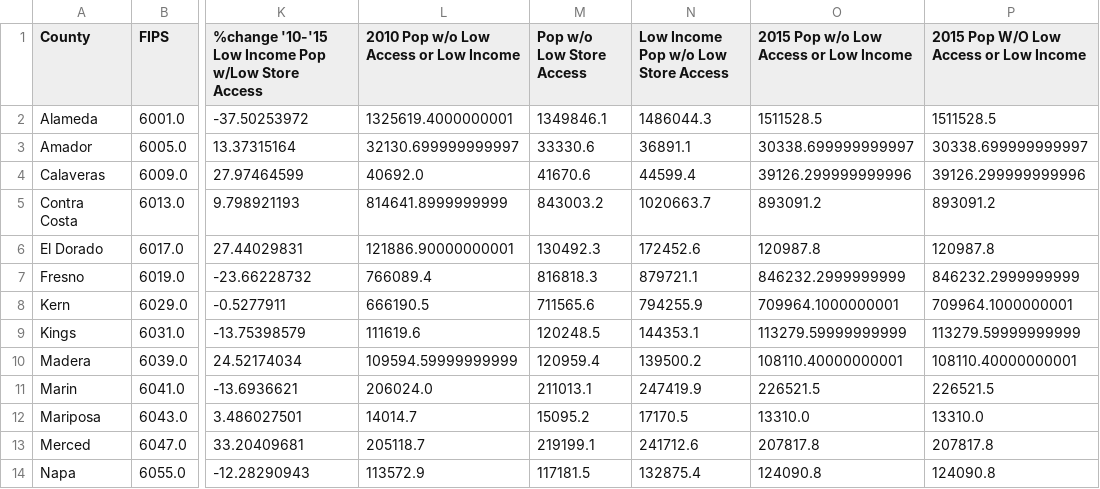
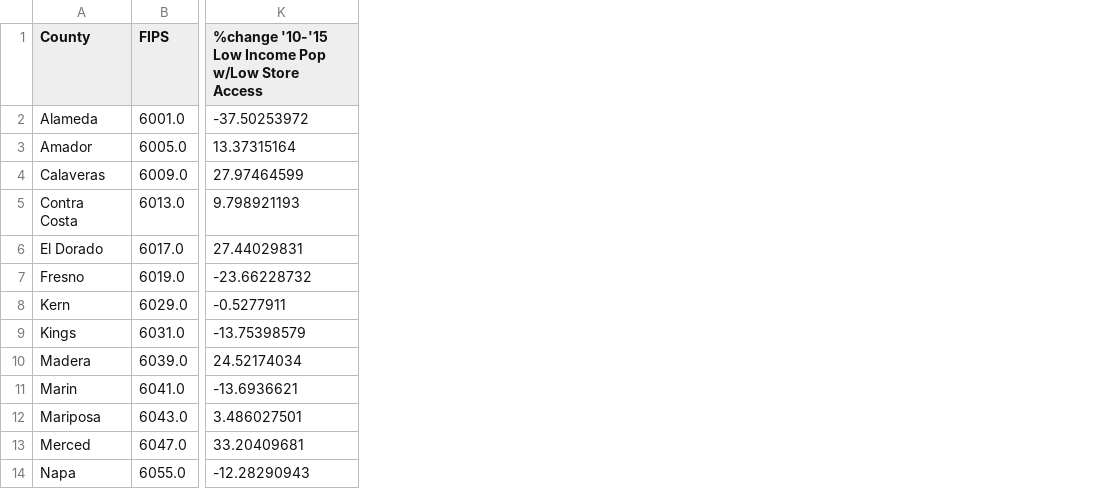
Before and after one commit to PsCushman/food-deserts-ca, a CSV file: Outputs/Access_combined_regions_desert_withPOP.csv, drawn as a sheet; only a part is shown, gaps mark what is left out; the diff names each change by its address in the sheet, - before the commit and + after, or states it on an @@ line.

```diff
--- a/Outputs/Access_combined_regions_desert_withPOP.csv
+++ b/Outputs/Access_combined_regions_desert_withPOP.csv
-column L, rows 1-14: 2010 Pop w/o Low Access or Low Income | 1325619.4000000001 | 32130.699999999997 | 40692.0 | 814641.8999999999 | 121886.90000000001 | 766089.4 | 666190.5 | 111619.6 | 109594.59999999999 | 206024.0 | 14014.7 | 205118.7 | 113572.9
-column M (Pop w/o Low Store Access), rows 2-14: 1349846.1 | 33330.6 | 41670.6 | 843003.2 | 130492.3 | 816818.3 | 711565.6 | 120248.5 | 120959.4 | 211013.1 | 15095.2 | 219199.1 | 117181.5
-column N, rows 1-14: Low Income Pop w/o Low Store Access | 1486044.3 | 36891.1 | 44599.4 | 1020663.7 | 172452.6 | 879721.1 | 794255.9 | 144353.1 | 139500.2 | 247419.9 | 17170.5 | 241712.6 | 132875.4
-column O, rows 1-14: 2015 Pop w/o Low Access or Low Income | 1511528.5 | 30338.699999999997 | 39126.299999999996 | 893091.2 | 120987.8 | 846232.2999999999 | 709964.1000000001 | 113279.59999999999 | 108110.40000000001 | 226521.5 | 13310.0 | 207817.8 | 124090.8
-column P, rows 1-14: 2015 Pop W/O Low Access or Low Income | 1511528.5 | 30338.699999999997 | 39126.299999999996 | 893091.2 | 120987.8 | 846232.2999999999 | 709964.1000000001 | 113279.59999999999 | 108110.40000000001 | 226521.5 | 13310.0 | 207817.8 | 124090.8
```
Also changed, not shown: Outputs/Access_combined_BAYAREA_data_withPOP.csv, Outputs/Access_combined_CNTRLValley_data_withPOP.csv, 15 other files.
